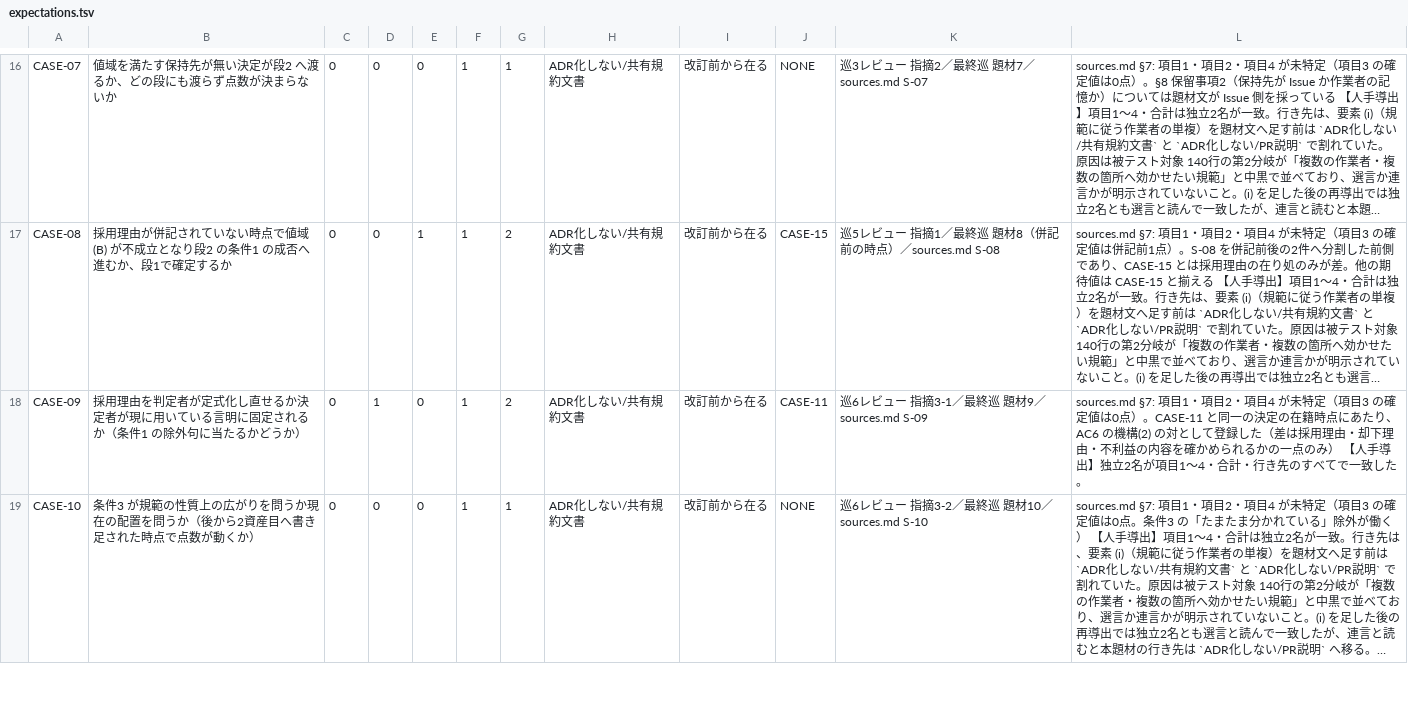
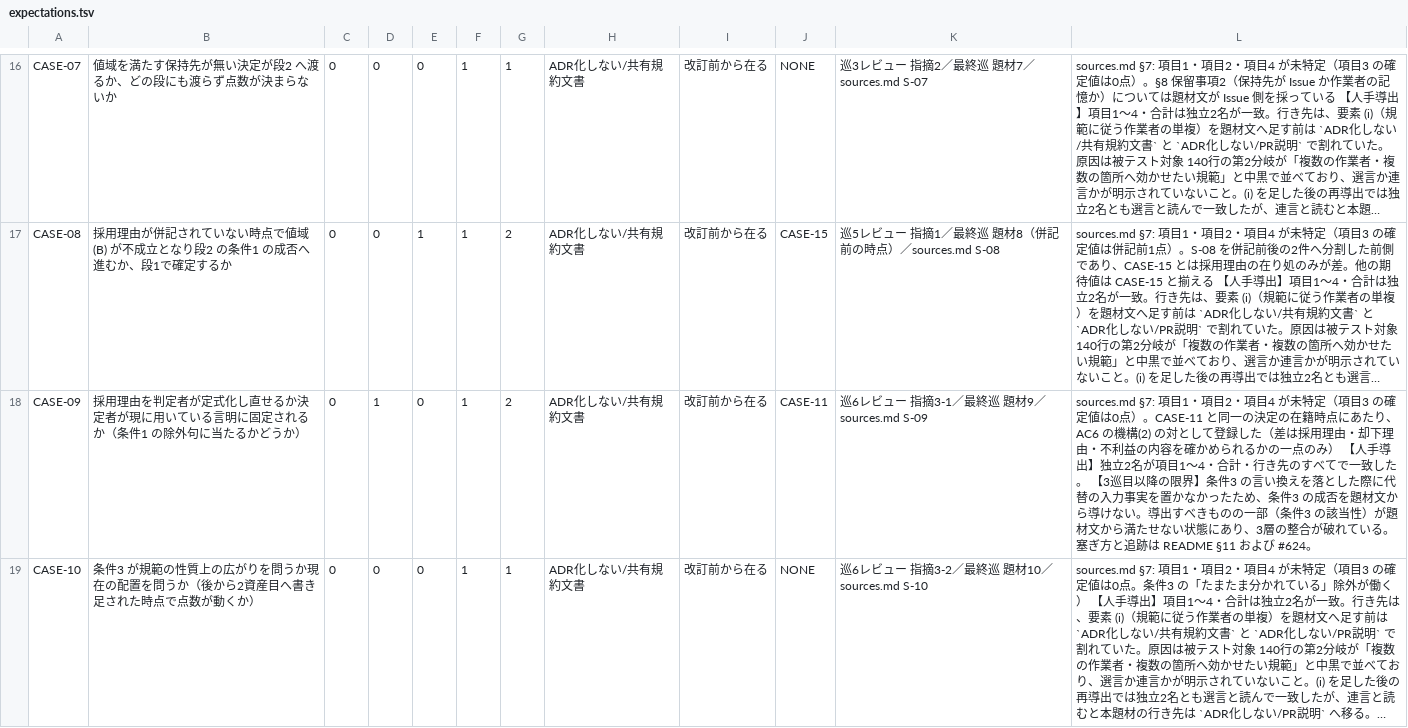
Before and after one commit to kuchita-el/claude-shared-skills, a TSV file: docs/development/adr-scoping-cases/expectations.tsv, drawn as a sheet; only a part is shown, gaps mark what is left out; long unchanged cells end in …; the diff covers the shown part only; the diff names each change by its address in the sheet, - before the commit and + after, or states it on an @@ line.

```diff
--- a/docs/development/adr-scoping-cases/expectations.tsv
+++ b/docs/development/adr-scoping-cases/expectations.tsv
-L18: …致した。
+L18: …致した。 【3巡目以降の限界】条件3 の言い換えを落とした際に代替の入力事実を置かなかったため、条件3 の成否を題材文から導けない。導出すべきものの一部（条件3 の該当性）が題材文から満たせない状態にあり、3層の整合が破れている。塞ぎ方と追跡は README §11 および #624。
```
Also changed, not shown: 1 edited cell elsewhere in this file, 2 other files.
